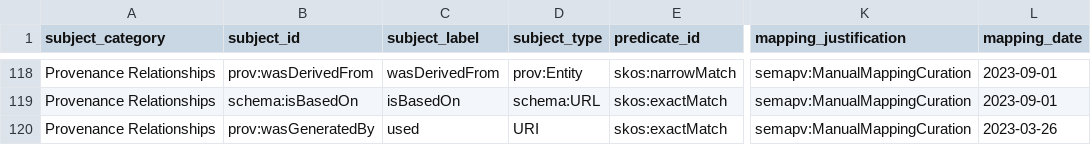
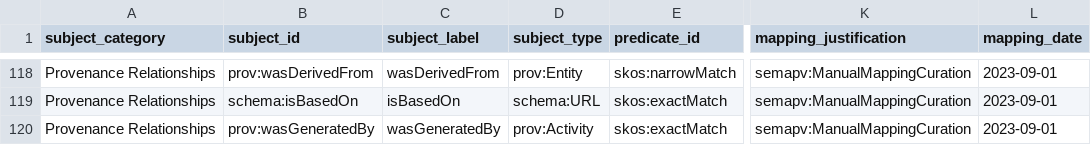
Before and after one commit to clnsmth/soso, a TSV file: src/soso/data/soso-eml.sssom.tsv, drawn as a sheet; only a part is shown, gaps mark what is left out; the diff names each change by its address in the sheet, - before the commit and + after, or states it on an @@ line.

Commit message:
feat: get wasGeneratedBy from argument (#5)
Retrieve the 'wasGeneratedBy' property from a user-provided
argument and add to the graph. This is necessary since there's
currently no mapping of this property to the EML schema.

```diff
--- a/src/soso/data/soso-eml.sssom.tsv
+++ b/src/soso/data/soso-eml.sssom.tsv
-C120 (subject_label): used
+C120 (subject_label): wasGeneratedBy
-D120 (subject_type): URI
+D120 (subject_type): prov:Activity
-L120 (mapping_date): 2023-03-26
+L120 (mapping_date): 2023-09-01
```
Also changed, not shown: 5 other files.
